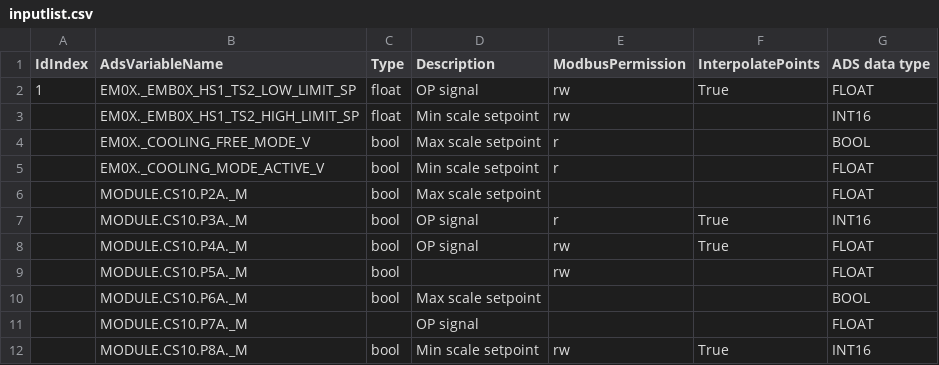
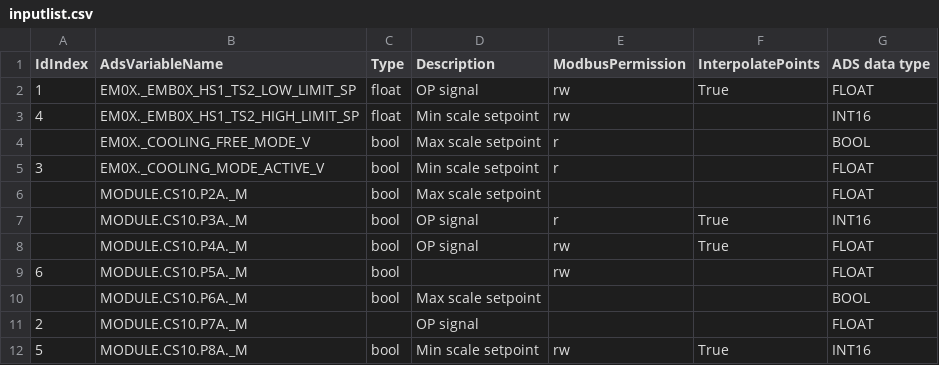
Before and after one commit to Ottowski/CompressedListCSV, a CSV file: SmallerCompressedListCSV/SmallerCompressedListCSV/bin/Debug/net8.0/inputlist.csv, drawn as a sheet.

```diff
--- a/SmallerCompressedListCSV/SmallerCompressedListCSV/bin/Debug/net8.0/inputlist.csv
+++ b/SmallerCompressedListCSV/SmallerCompressedListCSV/bin/Debug/net8.0/inputlist.csv
@@ -2,5 +2,5 @@ IdIndex, AdsVariableName, Type,Description, ModbusPermission,InterpolatePoints,A
 1,EM0X._EMB0X_HS1_TS2_LOW_LIMIT_SP,float,OP signal,rw,True,FLOAT
-,EM0X._EMB0X_HS1_TS2_HIGH_LIMIT_SP,float,Min scale setpoint,rw,,INT16
+4,EM0X._EMB0X_HS1_TS2_HIGH_LIMIT_SP,float,Min scale setpoint,rw,,INT16
 ,EM0X._COOLING_FREE_MODE_V,bool,Max scale setpoint,r,,BOOL
-,EM0X._COOLING_MODE_ACTIVE_V,bool,Min scale setpoint,r,,FLOAT
+3,EM0X._COOLING_MODE_ACTIVE_V,bool,Min scale setpoint,r,,FLOAT
 ,MODULE.CS10.P2A._M, bool,Max scale setpoint,,,FLOAT
@@ -8,5 +8,5 @@ IdIndex, AdsVariableName, Type,Description, ModbusPermission,InterpolatePoints,A
 ,MODULE.CS10.P4A._M, bool,OP signal,rw,True,FLOAT
-,MODULE.CS10.P5A._M, bool,,rw,,FLOAT
+6,MODULE.CS10.P5A._M, bool,,rw,,FLOAT
 ,MODULE.CS10.P6A._M, bool,Max scale setpoint,,,BOOL
-,MODULE.CS10.P7A._M,,OP signal,,,FLOAT
-,MODULE.CS10.P8A._M, bool,Min scale setpoint,rw,True,INT16
+2,MODULE.CS10.P7A._M,,OP signal,,,FLOAT
+5,MODULE.CS10.P8A._M, bool,Min scale setpoint,rw,True,INT16
```
Also changed, not shown: SmallerCompressedListCSV/SmallerCompressedListCSV/bin/Debug/net8.0/combinedlist.csv, SmallerCompressedListCSV/SmallerCompressedListCSV/bin/Debug/net8.0/even-smaller-combined-List.csv, 16 other files.
